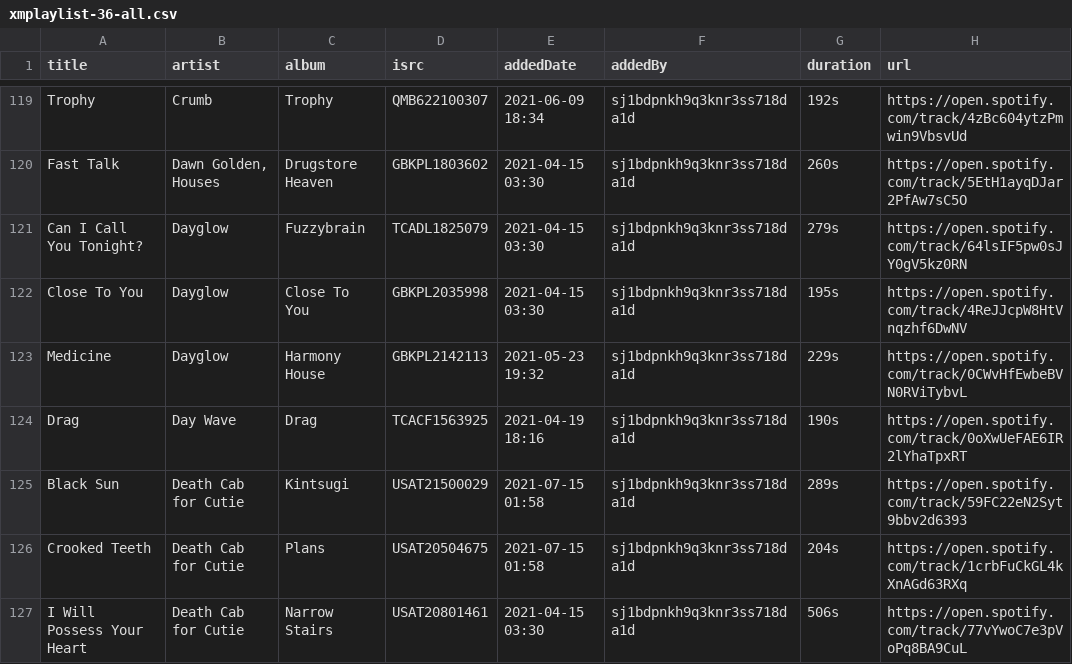
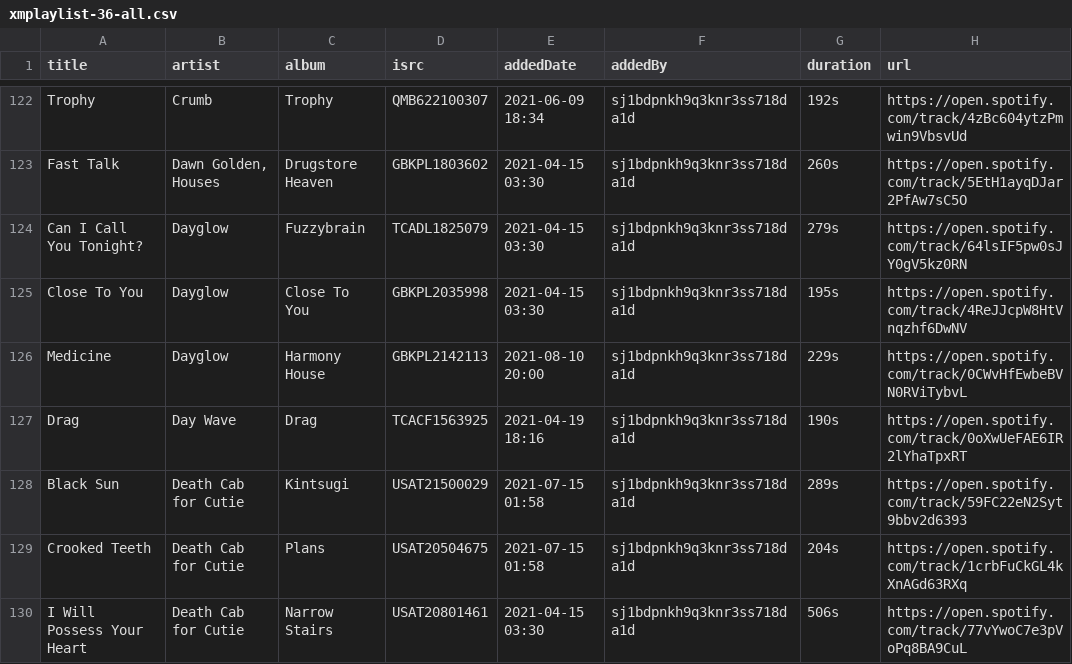
Before and after one commit to randomparity/playlists, a CSV file: spotify/xmplaylist-36-all.csv, drawn as a sheet; only a part is shown, gaps mark what is left out; the diff covers the shown part only.

```diff
--- a/spotify/xmplaylist-36-all.csv
+++ b/spotify/xmplaylist-36-all.csv
@@ -122,3 +125,3 @@ Trophy;Crumb;Trophy;QMB622100307;2021-06-09 18:34;sj1bdpnkh9q3knr3ss718da1d;192s
 "Close To You";Dayglow;"Close To You";GBKPL2035998;"2021-04-15 03:30";sj1bdpnkh9q3knr3ss718da1d;195s;https://open.spotify.com/track/4ReJJcpW8HtVnqzhf6DwNV
-Medicine;Dayglow;Harmony House;GBKPL2142113;2021-05-23 19:32;sj1bdpnkh9q3knr3ss718da1d;229s;https://open.spotify.com/track/0CWvHfEwbeBVN0RViTybvL
+Medicine;Dayglow;"Harmony House";GBKPL2142113;"2021-08-10 20:00";sj1bdpnkh9q3knr3ss718da1d;229s;https://open.spotify.com/track/0CWvHfEwbeBVN0RViTybvL
 Drag;"Day Wave";Drag;TCACF1563925;"2021-04-19 18:16";sj1bdpnkh9q3knr3ss718da1d;190s;https://open.spotify.com/track/0oXwUeFAE6IR2lYhaTpxRT
```
Also changed, not shown: 13 added rows and 4 edited cells elsewhere in this file, spotify/xmplaylist-12-all.csv, spotify/xmplaylist-12-recent.csv, 5 other files.
